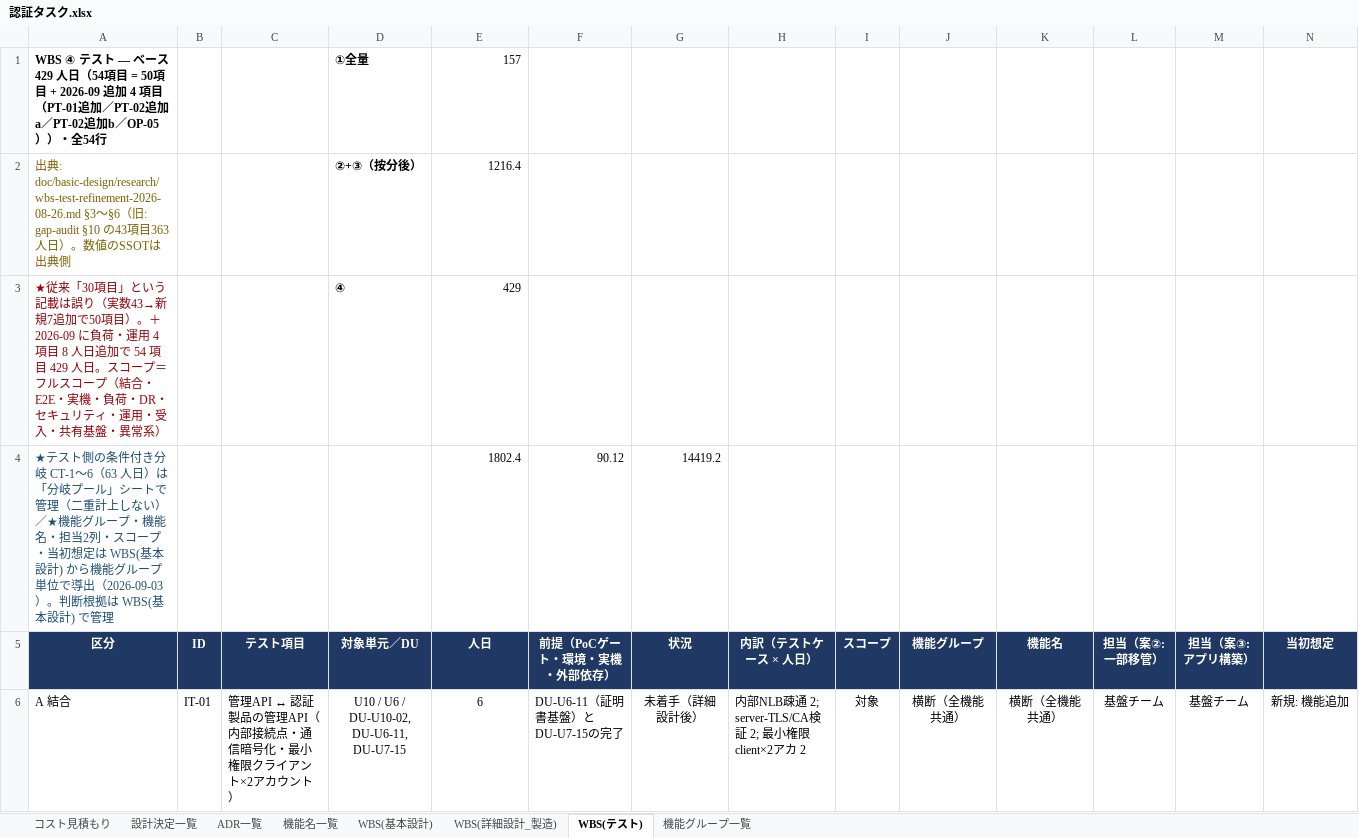
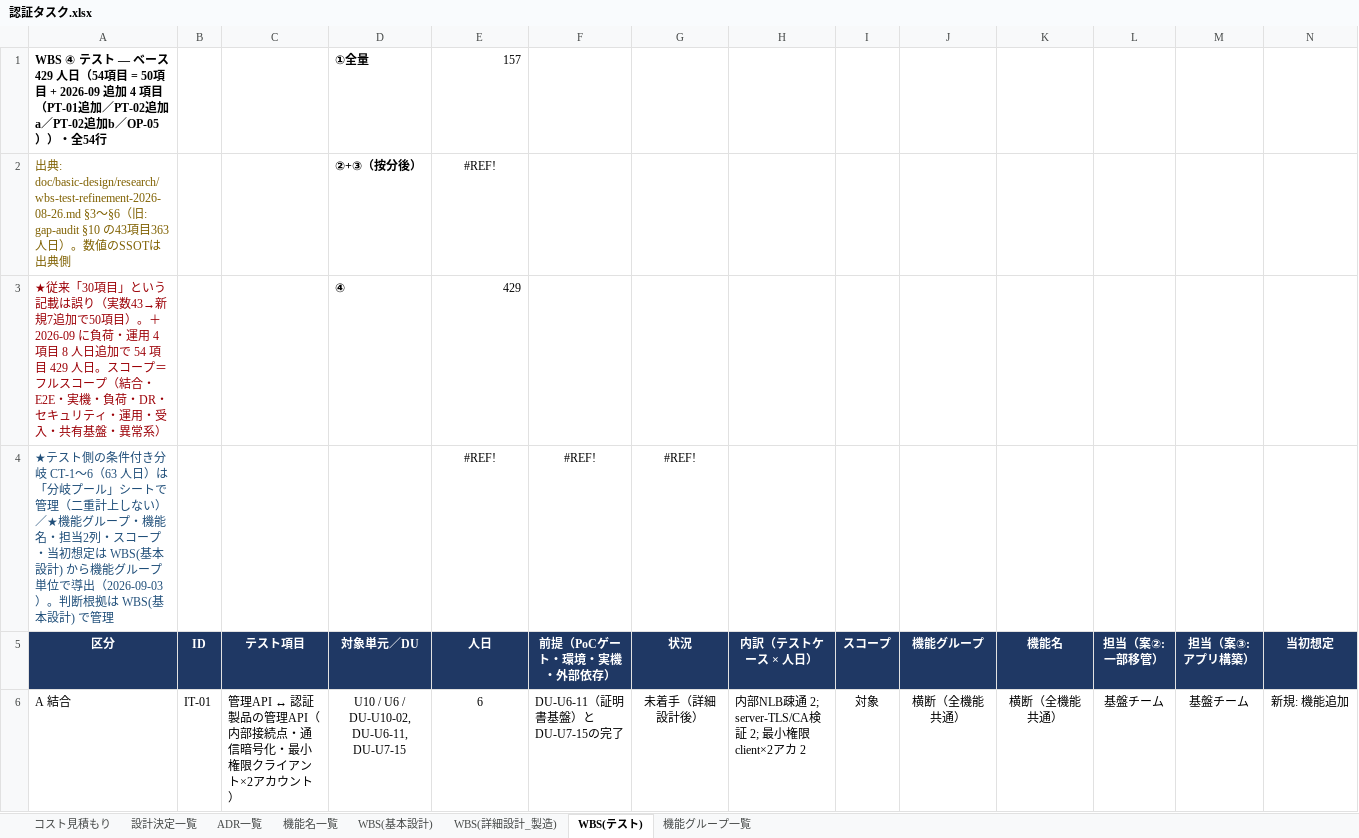
Before and after one commit to suepie/aws-atuh-poc, an Excel workbook: doc/excel/認証タスク.xlsx, sheet WBS(テスト), drawn as a sheet; only a part is shown; values as stored, in another font and other column widths than the file's, no borders; conditional formats not drawn; removed rows and columns are numbered as before the commit, all else as after; the diff names each change by its address in the sheet, - before the commit and + after, or states it on an @@ line.

```diff
--- a/doc/excel/認証タスク.xlsx (sheet WBS(テスト))
+++ b/doc/excel/認証タスク.xlsx (sheet WBS(テスト))
-E2 (人日): 1216.4
+E2 (人日): #REF!
-E2 alignment: right
+E2 alignment: center
-row 4: ★テスト側の条件付き分岐 CT-1〜6（63 人日）は「分岐プール」シートで管理（二重計上しない） ／★機能グループ・機能名・担当2列・スコープ・当初想定は WBS(基本設計) から機能グループ単位で導出（2026-09-03）。判断根拠は WBS(基本設計) で管理 |  |  |  | 1802.4 | 90.12 | 14419.2
+row 4: ★テスト側の条件付き分岐 CT-1〜6（63 人日）は「分岐プール」シートで管理（二重計上しない） ／★機能グループ・機能名・担当2列・スコープ・当初想定は WBS(基本設計) から機能グループ単位で導出（2026-09-03）。判断根拠は WBS(基本設計) で管理 |  |  |  | #REF! | #REF! | #REF!
```
Also changed, not shown: sheet WBS(詳細設計_製造).
